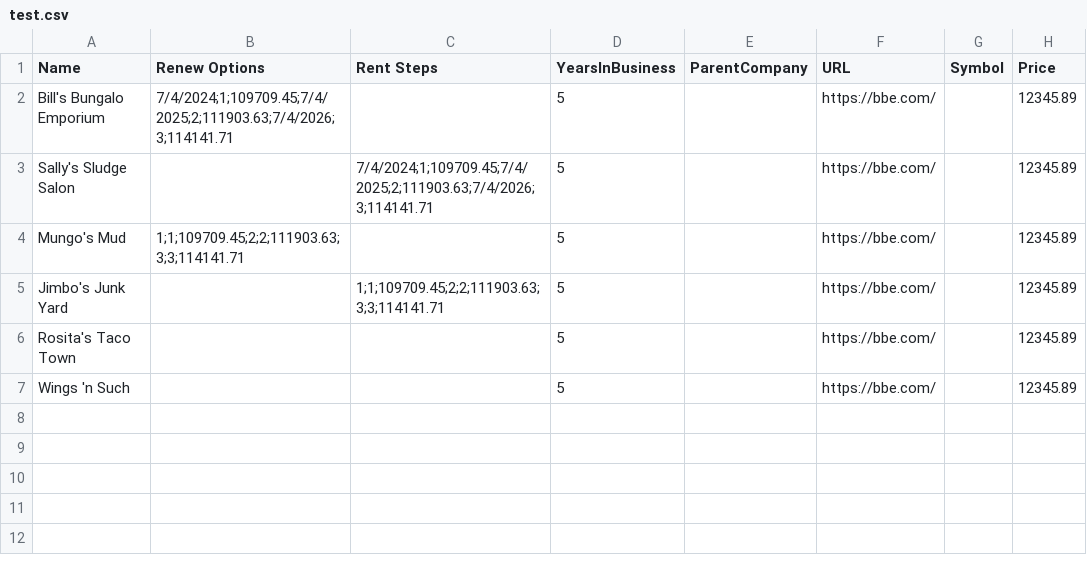
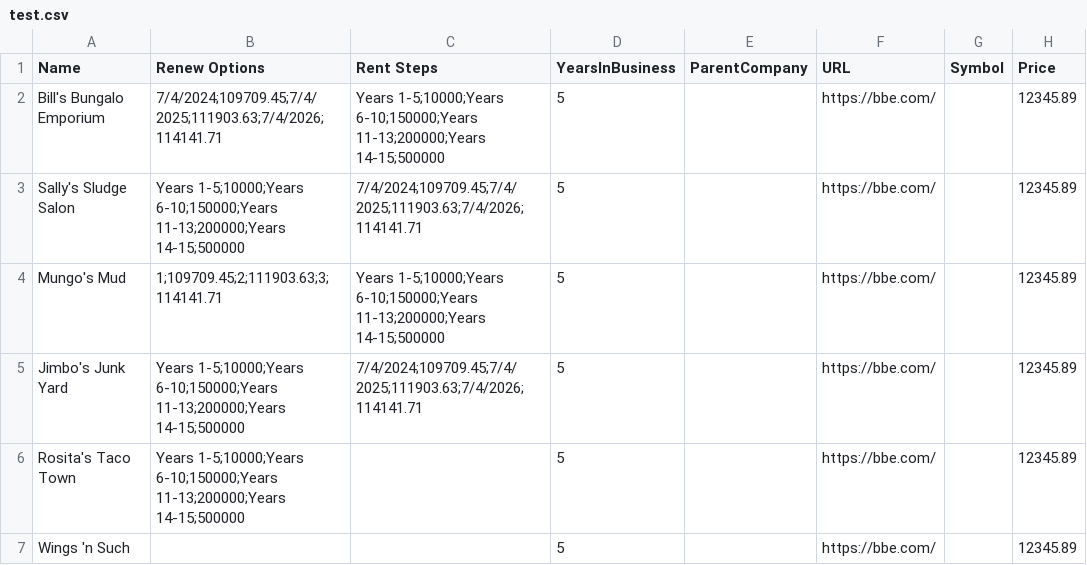
Before and after one commit to stmansour/wreis, a CSV file: csv/functest/test.csv, drawn as a sheet; only a part is shown; the diff names each change by its address in the sheet, - before the commit and + after, or states it on an @@ line.

Commit message:
Support for RentStep tab in UI and mods to db on RentStep, RenewOptions

```diff
--- a/csv/functest/test.csv
+++ b/csv/functest/test.csv
-B2 (Renew Options): 7/4/2024;1;109709.45;7/4/2025;2;111903.63;7/4/2026;3;114141.71
+B2 (Renew Options): 7/4/2024;109709.45;7/4/2025;111903.63;7/4/2026;114141.71
-C2 (Rent Steps): (empty)
+C2 (Rent Steps): Years 1-5;10000;Years 6-10;150000;Years 11-13;200000;Years 14-15;500000
-B3 (Renew Options): (empty)
+B3 (Renew Options): Years 1-5;10000;Years 6-10;150000;Years 11-13;200000;Years 14-15;500000
-C3 (Rent Steps): 7/4/2024;1;109709.45;7/4/2025;2;111903.63;7/4/2026;3;114141.71
+C3 (Rent Steps): 7/4/2024;109709.45;7/4/2025;111903.63;7/4/2026;114141.71
-B4 (Renew Options): 1;1;109709.45;2;2;111903.63;3;3;114141.71
+B4 (Renew Options): 1;109709.45;2;111903.63;3;114141.71
-C4 (Rent Steps): (empty)
+C4 (Rent Steps): Years 1-5;10000;Years 6-10;150000;Years 11-13;200000;Years 14-15;500000
-B5:B6 (Renew Options): (empty)
+B5:B6 (Renew Options): Years 1-5;10000;Years 6-10;150000;Years 11-13;200000;Years 14-15;500000
-C5 (Rent Steps): 1;1;109709.45;2;2;111903.63;3;3;114141.71
+C5 (Rent Steps): 7/4/2024;109709.45;7/4/2025;111903.63;7/4/2026;114141.71
```
Also changed, not shown: 21 other files.
